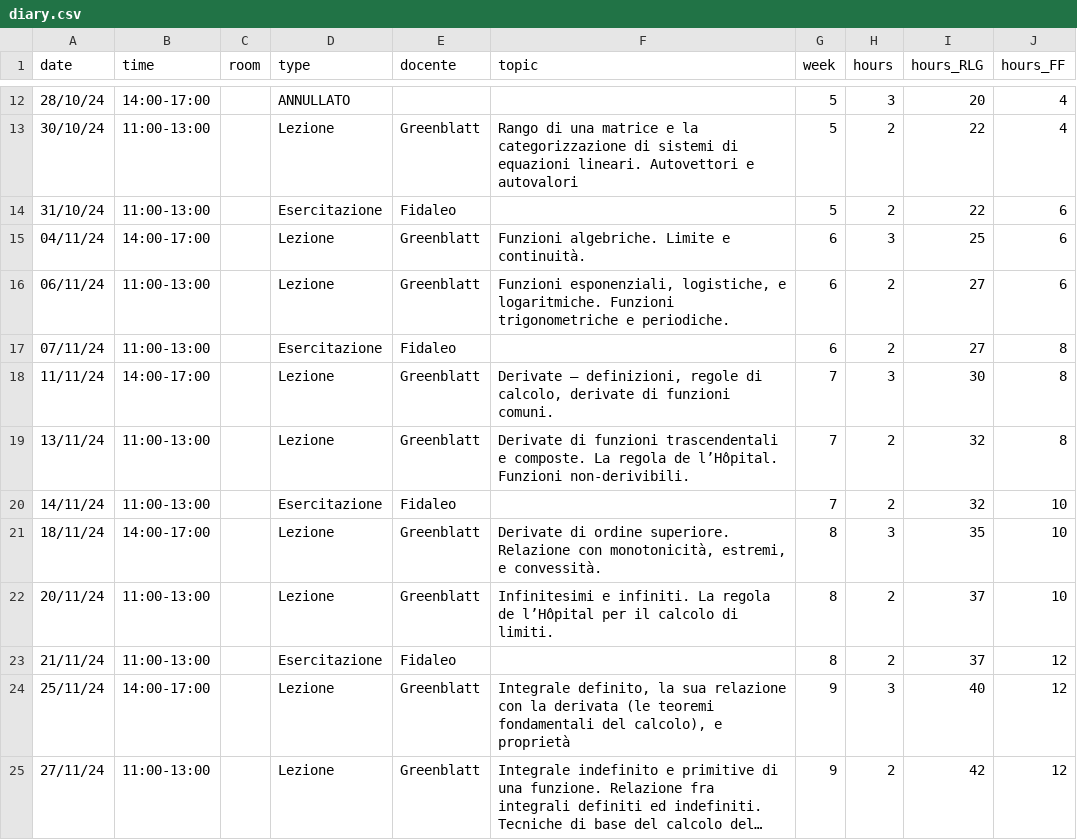
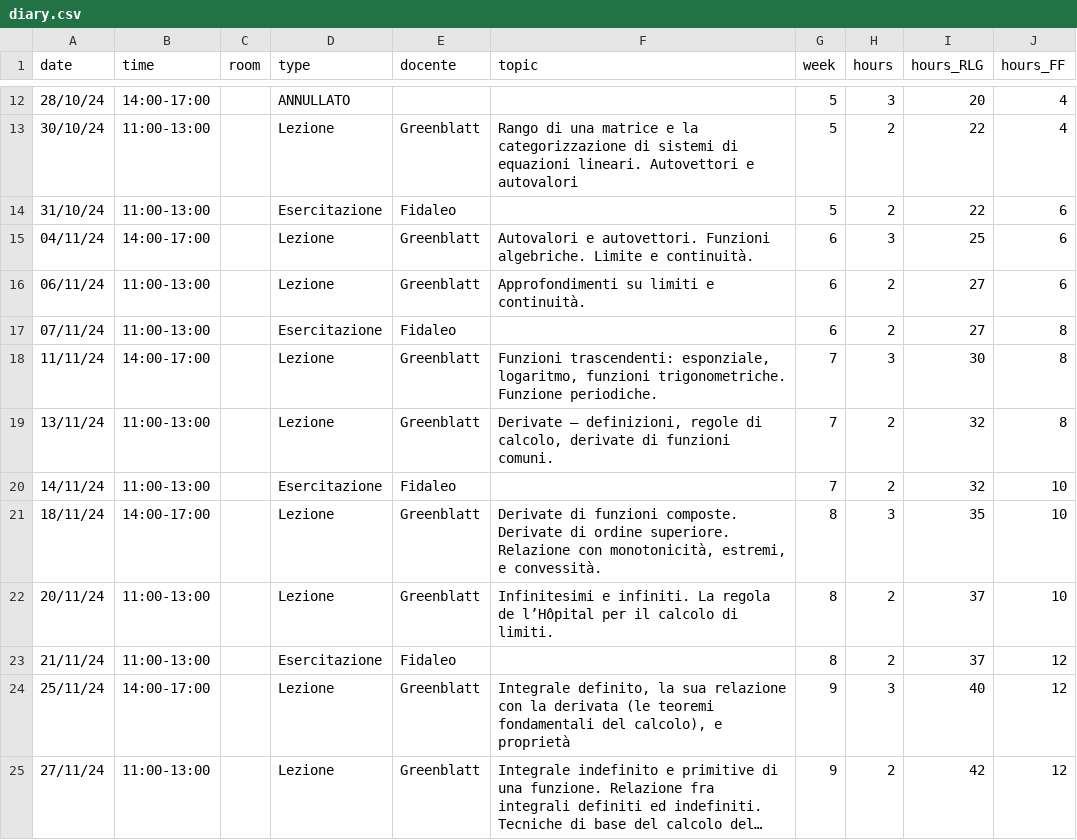
Before and after one commit to RafaelGreenblatt/Mat-SB-2024, a CSV file: data/diary.csv, drawn as a sheet; only a part is shown, gaps mark what is left out; long unchanged cells end in ….

Commit message:
Updated diary

```diff
--- a/data/diary.csv
+++ b/data/diary.csv
@@ -14,9 +14,9 @@
 "31/10/24","11:00-13:00",,"Esercitazione","Fidaleo",,5,2,22,6
-04/11/24,"14:00-17:00",,"Lezione","Greenblatt","Funzioni algebriche.  Limite e continuità.",6,3,25,6
-06/11/24,"11:00-13:00",,"Lezione","Greenblatt","Funzioni esponenziali, logistiche, e logaritmiche.  Funzioni trigonometriche e periodiche.",6,2,27,6
+04/11/24,"14:00-17:00",,"Lezione","Greenblatt","Autovalori e autovettori.  Funzioni algebriche.  Limite e continuità.",6,3,25,6
+06/11/24,"11:00-13:00",,"Lezione","Greenblatt","Approfondimenti su limiti e continuità.",6,2,27,6
 07/11/24,"11:00-13:00",,"Esercitazione","Fidaleo",,6,2,27,8
-11/11/24,"14:00-17:00",,"Lezione","Greenblatt","Derivate – definizioni, regole di calcolo, derivate di funzioni comuni.  ",7,3,30,8
-"13/11/24","11:00-13:00",,"Lezione","Greenblatt","Derivate di funzioni trascendentali e composte.  La regola de l’Hôpital.  Funzioni non-derivibili.",7,2,32,8
+11/11/24,"14:00-17:00",,"Lezione","Greenblatt","Funzioni trascendenti: esponziale, logaritmo, funzioni trigonometriche.  Funzione periodiche.",7,3,30,8
+"13/11/24","11:00-13:00",,"Lezione","Greenblatt","Derivate – definizioni, regole di calcolo, derivate di funzioni comuni.  ",7,2,32,8
 "14/11/24","11:00-13:00",,"Esercitazione","Fidaleo",,7,2,32,10
-"18/11/24","14:00-17:00",,"Lezione","Greenblatt","Derivate di ordine superiore. Relazione con monotonicità, estremi, e convessità.",8,3,35,10
+"18/11/24","14:00-17:00",,"Lezione","Greenblatt","Derivate di funzioni composte.  Derivate di ordine superiore. Relazione con monotonicità, estremi, e convessità.",8,3,35,10
 "20/11/24","11:00-13:00",,"Lezione","Greenblatt","Infinitesimi e infiniti.  La regola de l’Hôpital per il calcolo di limiti.",8,2,37,10
```
Also changed, not shown: data/weeks.csv.
